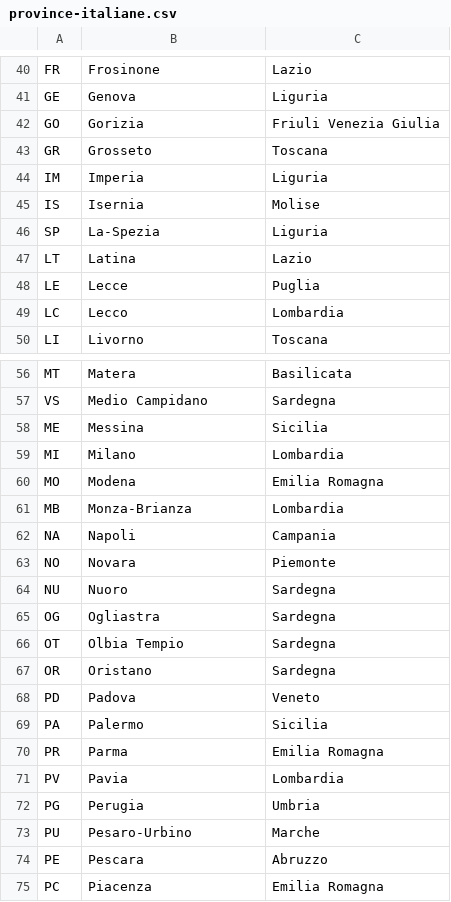
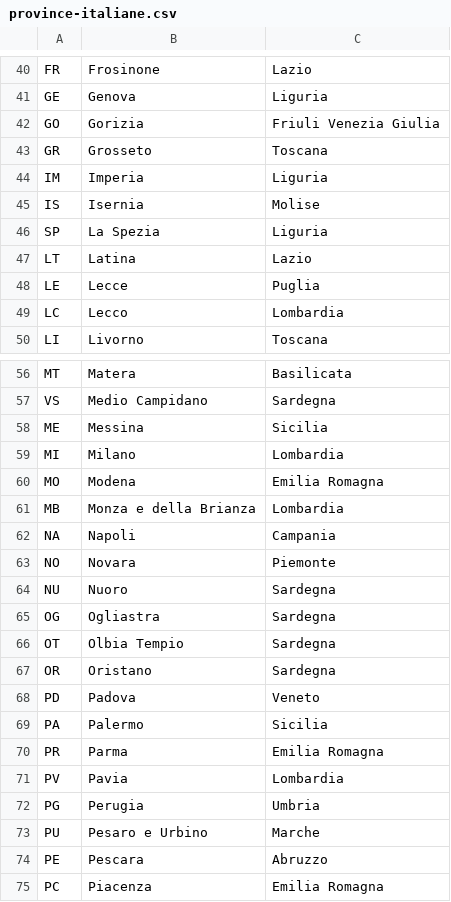
Before and after one commit to 77DDS77/fs0422-Davide-Dal-Santo, a CSV file: BE/M2/BW2/EnergyService/src/main/resources/static/asset/province-italiane.csv, drawn as a sheet; only a part is shown, gaps mark what is left out; the diff covers the shown part only.

```diff
--- a/BE/M2/BW2/EnergyService/src/main/resources/static/asset/province-italiane.csv
+++ b/BE/M2/BW2/EnergyService/src/main/resources/static/asset/province-italiane.csv
@@ -45,3 +45,3 @@ IM;Imperia;Liguria
 IS;Isernia;Molise
-SP;La-Spezia;Liguria
+SP;La Spezia;Liguria
 LT;Latina;Lazio
@@ -60,3 +60,3 @@ MI;Milano;Lombardia
 MO;Modena;Emilia Romagna
-MB;Monza-Brianza;Lombardia
+MB;Monza e della Brianza;Lombardia
 NA;Napoli;Campania
@@ -72,3 +72,3 @@ PV;Pavia;Lombardia
 PG;Perugia;Umbria
-PU;Pesaro-Urbino;Marche
+PU;Pesaro e Urbino;Marche
 PE;Pescara;Abruzzo
```
Also changed, not shown: 1 added row and 7 edited cells elsewhere in this file, BE/M2/BW2/EnergyService/src/main/resources/static/asset/comuni-italiani.csv, 28 other files.
